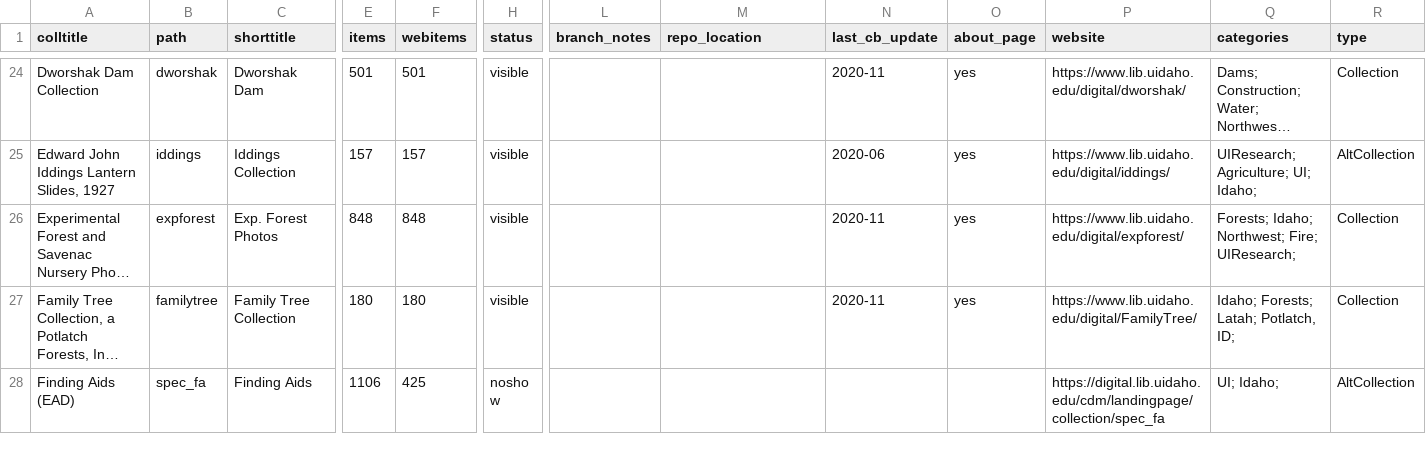
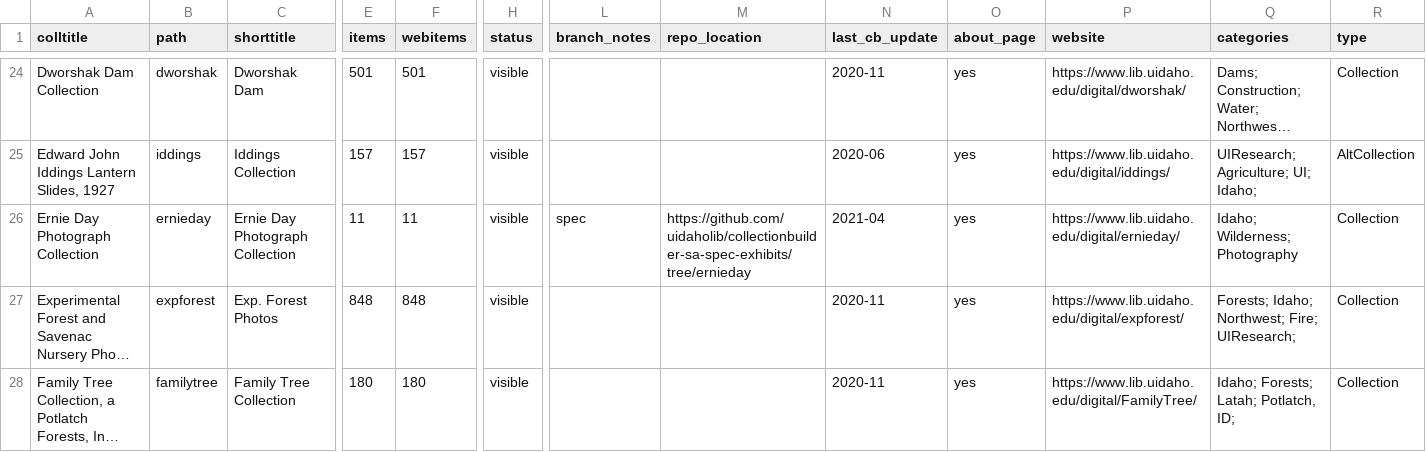
Before and after one commit to uidaholib/digital_source, a CSV file: _data/digital_all_collections.csv, drawn as a sheet; only a part is shown, gaps mark what is left out; the shorter side is filled out with more unchanged rows; long unchanged cells end in …; rows hold the shown columns only; the diff names each change by its address in the sheet, - before the commit and + after, or states it on an @@ line.

Commit message:
add day collection

```diff
--- a/_data/digital_all_collections.csv
+++ b/_data/digital_all_collections.csv
+row 26: Ernie Day Photograph Collection | ernieday | Ernie Day Photograph Collection | 11 | 11 | visible | spec | https://github.com/uidaholib/collectionbuilder-sa-spec-exhibits/tree/ernieday | 2021-04 | yes | https://www.lib.uidaho.edu/digital/ernieday/ | Idaho; Wilderness; Photography | Collection
```
